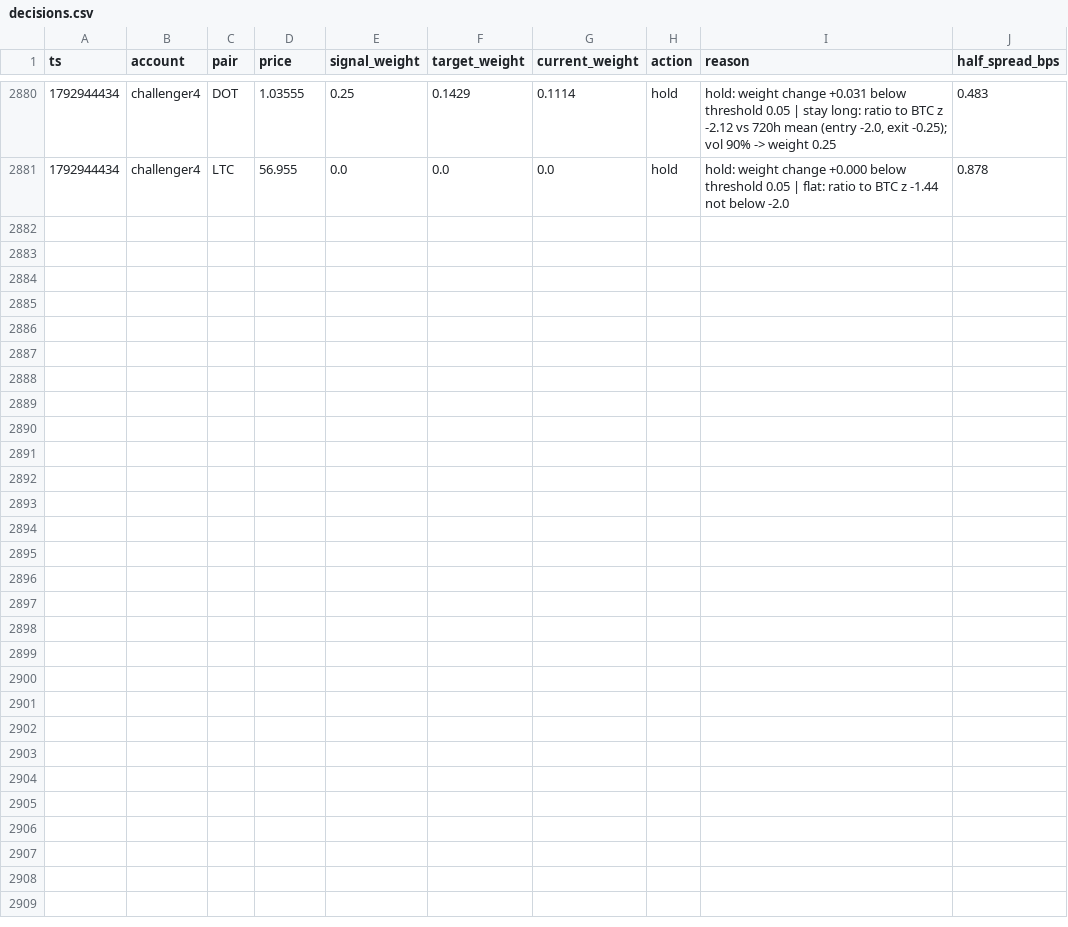
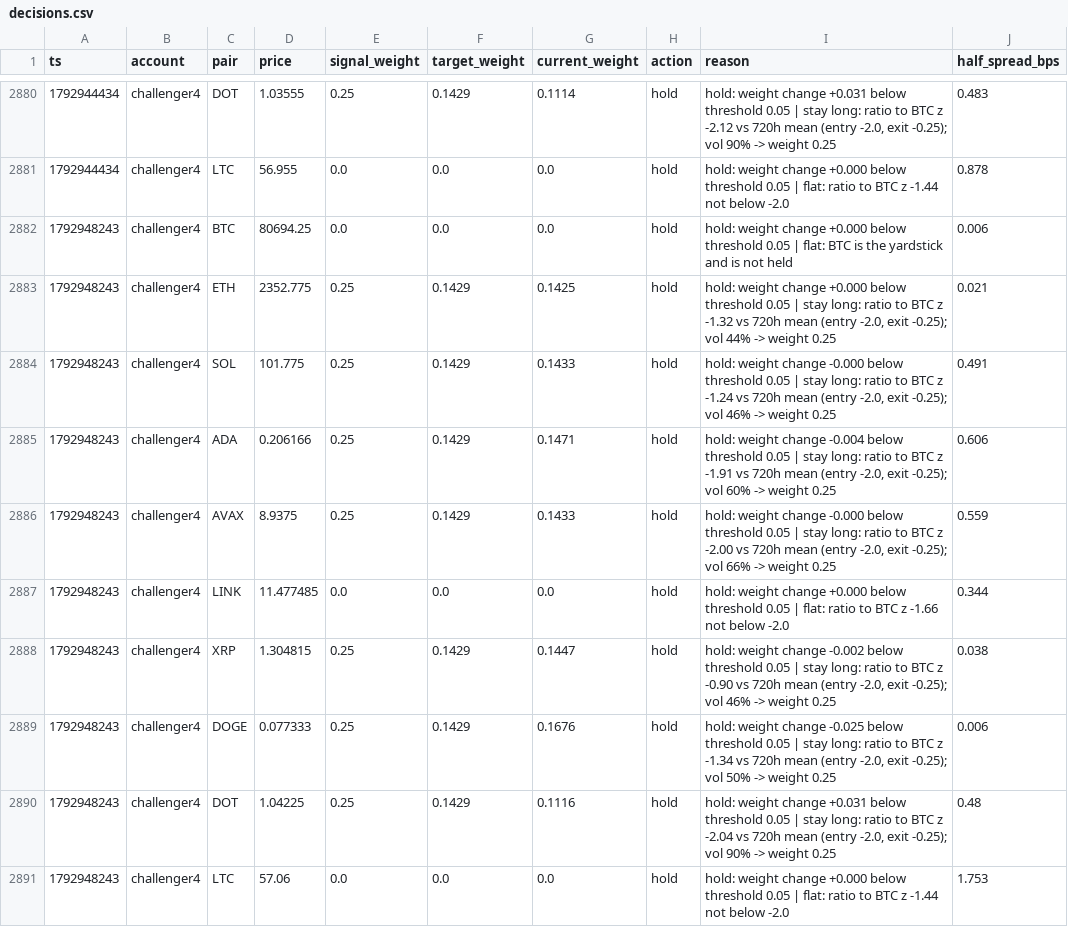
Before and after one commit to bookerfin-pixel/quantloop, a CSV file: state/challenger4/decisions.csv, drawn as a sheet; only a part is shown, gaps mark what is left out; the diff names each change by its address in the sheet, - before the commit and + after, or states it on an @@ line.

Commit message:
state: 2026-10-25T17:10Z

```diff
--- a/state/challenger4/decisions.csv
+++ b/state/challenger4/decisions.csv
+row 2882: 1792948243 | challenger4 | BTC | 80694.25 | 0.0 | 0.0 | 0.0 | hold | hold: weight change +0.000 below threshold 0.05 | flat: BTC is the yardstick and is not held | 0.006
+row 2883: 1792948243 | challenger4 | ETH | 2352.775 | 0.25 | 0.1429 | 0.1425 | hold | hold: weight change +0.000 below threshold 0.05 | stay long: ratio to BTC z -1.32 vs 720h mean (entry -2.0, exit -0.25); vol 44% -> weight 0.25 | 0.021
+row 2884: 1792948243 | challenger4 | SOL | 101.775 | 0.25 | 0.1429 | 0.1433 | hold | hold: weight change -0.000 below threshold 0.05 | stay long: ratio to BTC z -1.24 vs 720h mean (entry -2.0, exit -0.25); vol 46% -> weight 0.25 | 0.491
+row 2885: 1792948243 | challenger4 | ADA | 0.206166 | 0.25 | 0.1429 | 0.1471 | hold | hold: weight change -0.004 below threshold 0.05 | stay long: ratio to BTC z -1.91 vs 720h mean (entry -2.0, exit -0.25); vol 60% -> weight 0.25 | 0.606
+row 2886: 1792948243 | challenger4 | AVAX | 8.9375 | 0.25 | 0.1429 | 0.1433 | hold | hold: weight change -0.000 below threshold 0.05 | stay long: ratio to BTC z -2.00 vs 720h mean (entry -2.0, exit -0.25); vol 66% -> weight 0.25 | 0.559
+row 2887: 1792948243 | challenger4 | LINK | 11.477485 | 0.0 | 0.0 | 0.0 | hold | hold: weight change +0.000 below threshold 0.05 | flat: ratio to BTC z -1.66 not below -2.0 | 0.344
+row 2888: 1792948243 | challenger4 | XRP | 1.304815 | 0.25 | 0.1429 | 0.1447 | hold | hold: weight change -0.002 below threshold 0.05 | stay long: ratio to BTC z -0.90 vs 720h mean (entry -2.0, exit -0.25); vol 46% -> weight 0.25 | 0.038
+row 2889: 1792948243 | challenger4 | DOGE | 0.077333 | 0.25 | 0.1429 | 0.1676 | hold | hold: weight change -0.025 below threshold 0.05 | stay long: ratio to BTC z -1.34 vs 720h mean (entry -2.0, exit -0.25); vol 50% -> weight 0.25 | 0.006
+row 2890: 1792948243 | challenger4 | DOT | 1.04225 | 0.25 | 0.1429 | 0.1116 | hold | hold: weight change +0.031 below threshold 0.05 | stay long: ratio to BTC z -2.04 vs 720h mean (entry -2.0, exit -0.25); vol 90% -> weight 0.25 | 0.48
+row 2891: 1792948243 | challenger4 | LTC | 57.06 | 0.0 | 0.0 | 0.0 | hold | hold: weight change +0.000 below threshold 0.05 | flat: ratio to BTC z -1.44 not below -2.0 | 1.753
```
Also changed, not shown: state/candles/ADA.csv, state/candles/DOGE.csv, 23 other files.
